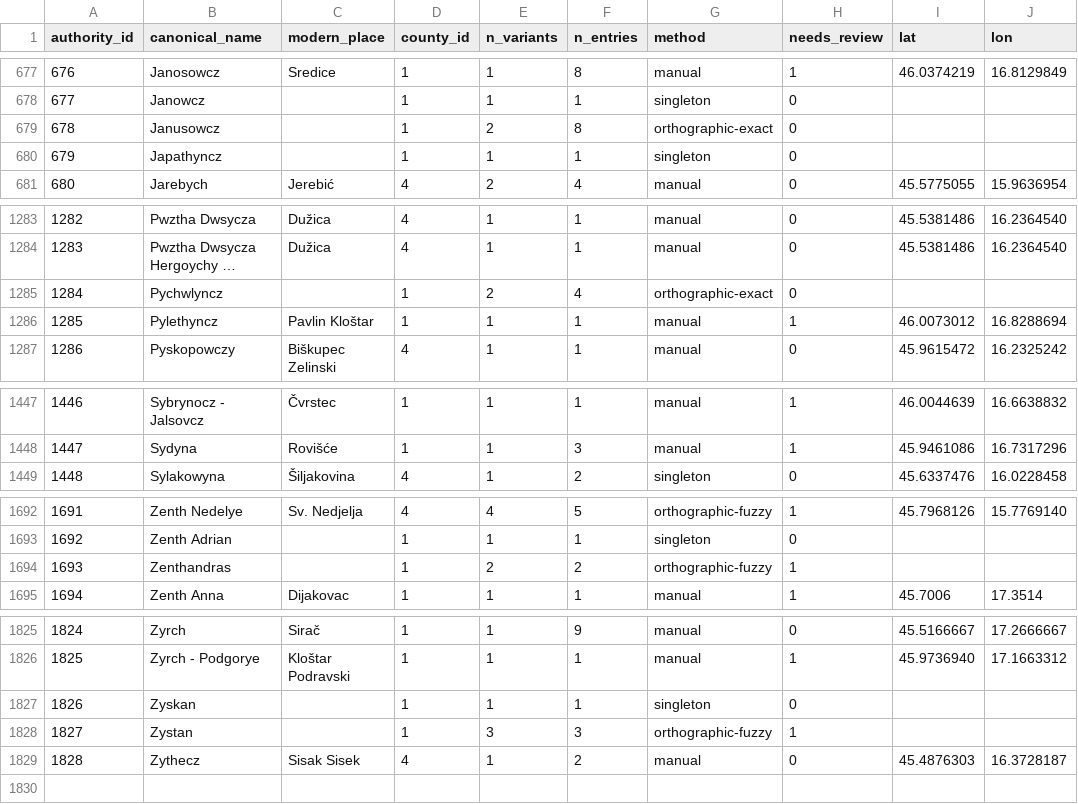
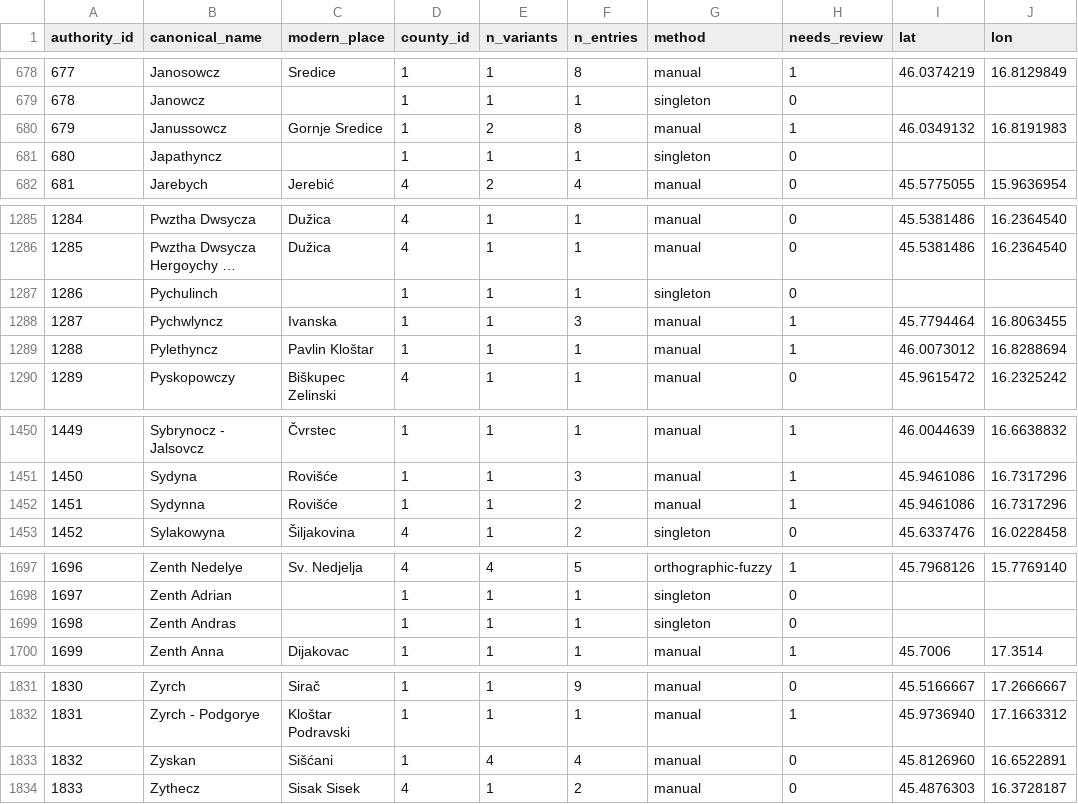
Before and after one commit to tombali/populus-early-modern-croatia, a CSV file: data/clean/place_authority.csv, drawn as a sheet; only a part is shown, gaps mark what is left out; long unchanged cells end in …; removed rows and columns are numbered as before the commit, all else as after; the diff covers the shown part only; the diff names each change by its address in the sheet, - before the commit and + after, or states it on an @@ line.

```diff
--- a/data/clean/place_authority.csv
+++ b/data/clean/place_authority.csv
@@ column A (authority_id) renumbered from row 521 down @@
-row 679: 678 | Janusowcz |  | 1 | 2 | 8 | orthographic-exact | 0
+row 680: 679 | Janussowcz | Gornje Sredice | 1 | 2 | 8 | manual | 1 | 46.0349132 | 16.8191983
+row 1287: 1286 | Pychulinch |  | 1 | 1 | 1 | singleton | 0
-C1288 (modern_place): (empty)
+C1288 (modern_place): Ivanska
-E1288 (n_variants): 2
+E1288 (n_variants): 1
-F1288 (n_entries): 4
+F1288 (n_entries): 3
-G1288 (method): orthographic-exact
+G1288 (method): manual
-H1288 (needs_review): 0
+H1288 (needs_review): 1
-I1288 (lat): (empty)
+I1288 (lat): 45.7794464
-J1288 (lon): (empty)
+J1288 (lon): 16.8063455
+row 1452: 1451 | Sydynna | Rovišće | 1 | 1 | 2 | manual | 1 | 45.9461086 | 16.7317296
-row 1694: 1693 | Zenthandras |  | 1 | 2 | 2 | orthographic-fuzzy | 1
+row 1699: 1698 | Zenth Andras |  | 1 | 1 | 1 | singleton | 0
-C1833 (modern_place): (empty)
+C1833 (modern_place): Sišćani
-E1833 (n_variants): 1
+E1833 (n_variants): 4
-F1833 (n_entries): 1
+F1833 (n_entries): 4
-G1833 (method): singleton
+G1833 (method): manual
-I1833 (lat): (empty)
+I1833 (lat): 45.8126960
-J1833 (lon): (empty)
+J1833 (lon): 16.6522891
-row 1828: 1827 | Zystan |  | 1 | 3 | 3 | orthographic-fuzzy | 1
```
Also changed, not shown: 4 added rows and 41 edited cells elsewhere in this file, data/clean/place_crosswalk.csv, data/manual/geocode_cache.csv, 4 other files.
